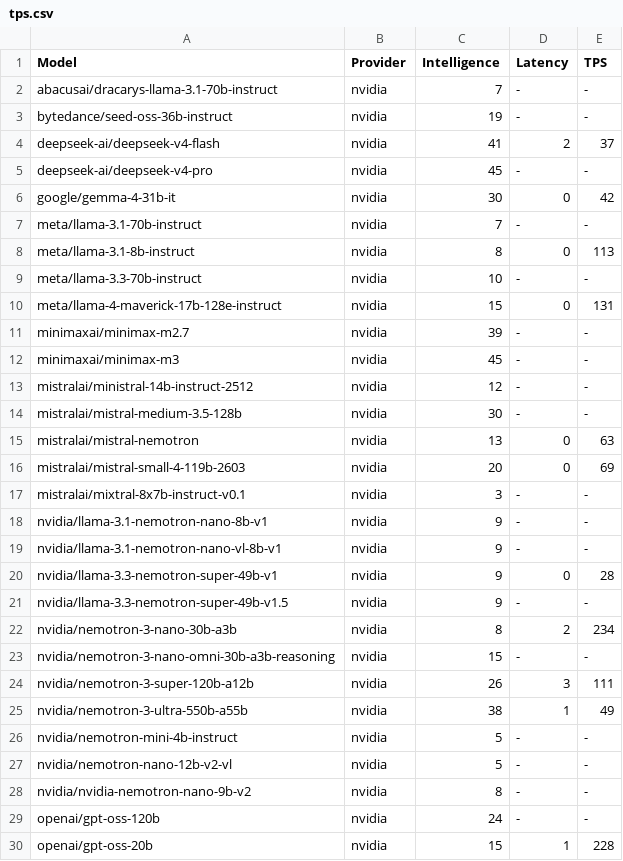
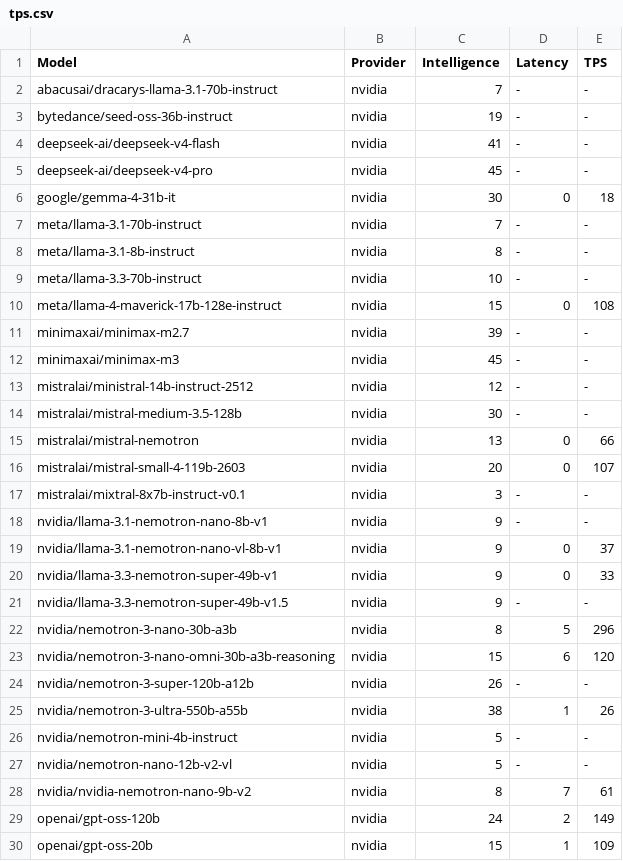
Before and after one commit to yookibooki/llm-benchmarks, a CSV file: data/tps.csv, drawn as a sheet; only a part is shown; the diff covers the shown part only.

```diff
--- a/data/tps.csv
+++ b/data/tps.csv
@@ -3,9 +3,9 @@ abacusai/dracarys-llama-3.1-70b-instruct,nvidia,7,-,-
 bytedance/seed-oss-36b-instruct,nvidia,19,-,-
-deepseek-ai/deepseek-v4-flash,nvidia,41,2,37
+deepseek-ai/deepseek-v4-flash,nvidia,41,-,-
 deepseek-ai/deepseek-v4-pro,nvidia,45,-,-
-google/gemma-4-31b-it,nvidia,30,0,42
+google/gemma-4-31b-it,nvidia,30,0,18
 meta/llama-3.1-70b-instruct,nvidia,7,-,-
-meta/llama-3.1-8b-instruct,nvidia,8,0,113
+meta/llama-3.1-8b-instruct,nvidia,8,-,-
 meta/llama-3.3-70b-instruct,nvidia,10,-,-
-meta/llama-4-maverick-17b-128e-instruct,nvidia,15,0,131
+meta/llama-4-maverick-17b-128e-instruct,nvidia,15,0,108
 minimaxai/minimax-m2.7,nvidia,39,-,-
@@ -14,17 +14,17 @@ mistralai/ministral-14b-instruct-2512,nvidia,12,-,-
 mistralai/mistral-medium-3.5-128b,nvidia,30,-,-
-mistralai/mistral-nemotron,nvidia,13,0,63
-mistralai/mistral-small-4-119b-2603,nvidia,20,0,69
+mistralai/mistral-nemotron,nvidia,13,0,66
+mistralai/mistral-small-4-119b-2603,nvidia,20,0,107
 mistralai/mixtral-8x7b-instruct-v0.1,nvidia,3,-,-
 nvidia/llama-3.1-nemotron-nano-8b-v1,nvidia,9,-,-
-nvidia/llama-3.1-nemotron-nano-vl-8b-v1,nvidia,9,-,-
-nvidia/llama-3.3-nemotron-super-49b-v1,nvidia,9,0,28
+nvidia/llama-3.1-nemotron-nano-vl-8b-v1,nvidia,9,0,37
+nvidia/llama-3.3-nemotron-super-49b-v1,nvidia,9,0,33
 nvidia/llama-3.3-nemotron-super-49b-v1.5,nvidia,9,-,-
-nvidia/nemotron-3-nano-30b-a3b,nvidia,8,2,234
-nvidia/nemotron-3-nano-omni-30b-a3b-reasoning,nvidia,15,-,-
-nvidia/nemotron-3-super-120b-a12b,nvidia,26,3,111
-nvidia/nemotron-3-ultra-550b-a55b,nvidia,38,1,49
+nvidia/nemotron-3-nano-30b-a3b,nvidia,8,5,296
+nvidia/nemotron-3-nano-omni-30b-a3b-reasoning,nvidia,15,6,120
+nvidia/nemotron-3-super-120b-a12b,nvidia,26,-,-
+nvidia/nemotron-3-ultra-550b-a55b,nvidia,38,1,26
 nvidia/nemotron-mini-4b-instruct,nvidia,5,-,-
 nvidia/nemotron-nano-12b-v2-vl,nvidia,5,-,-
-nvidia/nvidia-nemotron-nano-9b-v2,nvidia,8,-,-
-openai/gpt-oss-120b,nvidia,24,-,-
-openai/gpt-oss-20b,nvidia,15,1,228
+nvidia/nvidia-nemotron-nano-9b-v2,nvidia,8,7,61
+openai/gpt-oss-120b,nvidia,24,2,149
+openai/gpt-oss-20b,nvidia,15,1,109
```
Also changed, not shown: 1 added row and 69 edited cells elsewhere in this file, mistral/data/tps.csv, nvidia/data/tps.csv, 7 other files.
